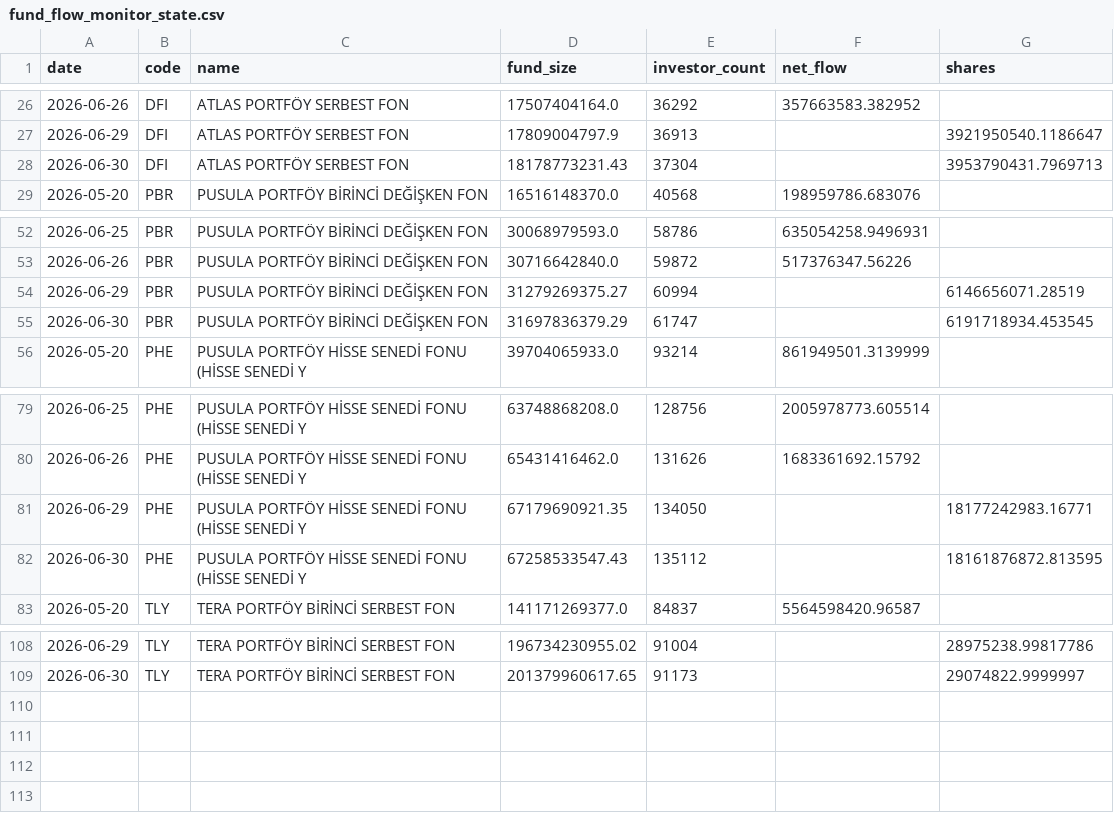
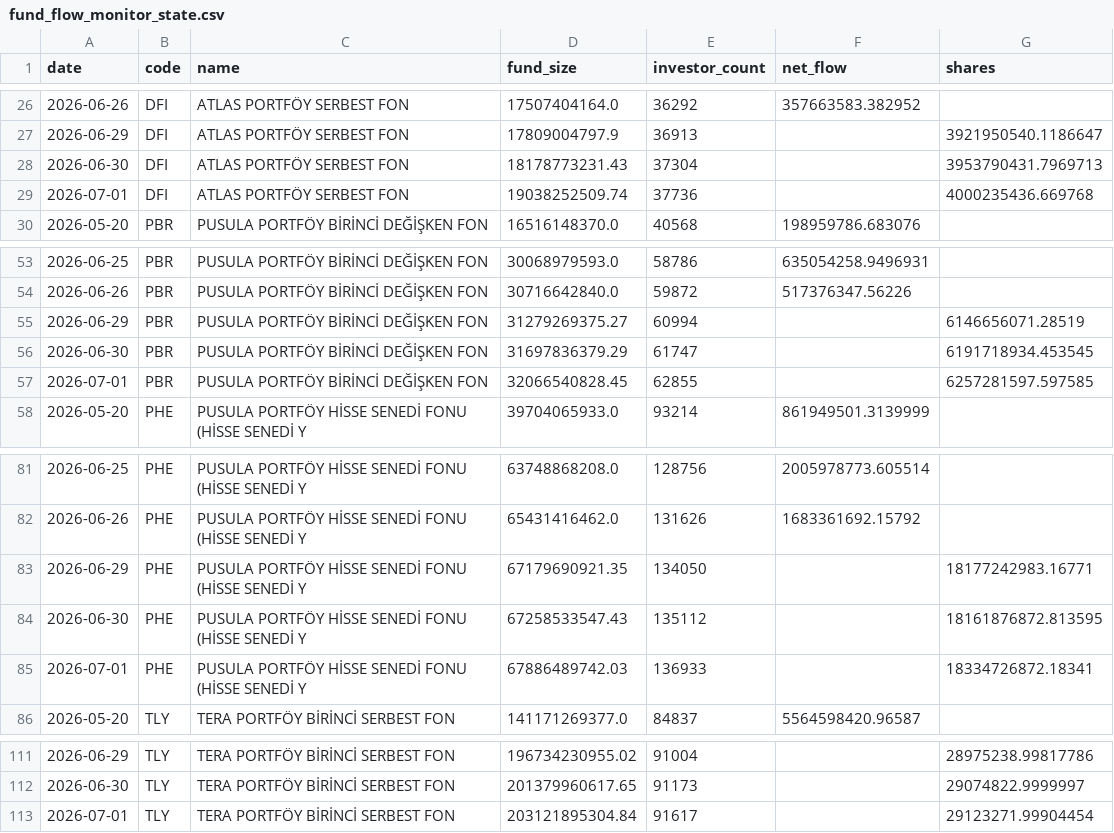
Before and after one commit to aalpkk/nox-project, a CSV file: output/fund_flow_monitor_state.csv, drawn as a sheet; only a part is shown, gaps mark what is left out; the diff names each change by its address in the sheet, - before the commit and + after, or states it on an @@ line.

```diff
--- a/output/fund_flow_monitor_state.csv
+++ b/output/fund_flow_monitor_state.csv
+row 29: 2026-07-01 | DFI | ATLAS PORTFÖY SERBEST FON | 19038252509.74 | 37736 |  | 4000235436.669768
+row 57: 2026-07-01 | PBR | PUSULA PORTFÖY BİRİNCİ DEĞİŞKEN FON | 32066540828.45 | 62855 |  | 6257281597.597585
+row 85: 2026-07-01 | PHE | PUSULA PORTFÖY HİSSE SENEDİ FONU (HİSSE SENEDİ Y | 67886489742.03 | 136933 |  | 18334726872.18341
+row 113: 2026-07-01 | TLY | TERA PORTFÖY BİRİNCİ SERBEST FON | 203121895304.84 | 91617 |  | 29123271.99904454
```
